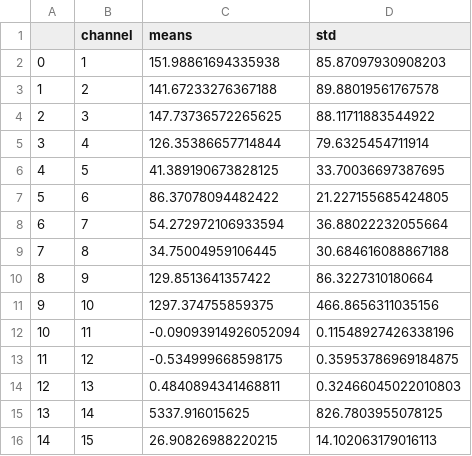
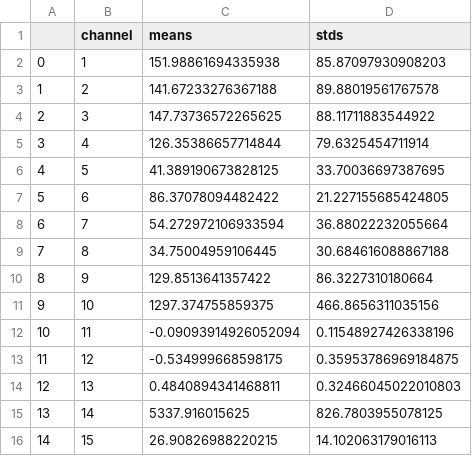
Before and after one commit to jonasbarth/fds-2022-final-project, a CSV file: dataset/channel_mean_std.csv, drawn as a sheet.

Commit message:
#7 preprocessing * rename std column to stds

```diff
--- a/dataset/channel_mean_std.csv
+++ b/dataset/channel_mean_std.csv
@@ -1,2 +1,2 @@
-,channel,means,std
+,channel,means,stds
 0,1,151.98861694335938,85.87097930908203
```
Also changed, not shown: 1 other file.
